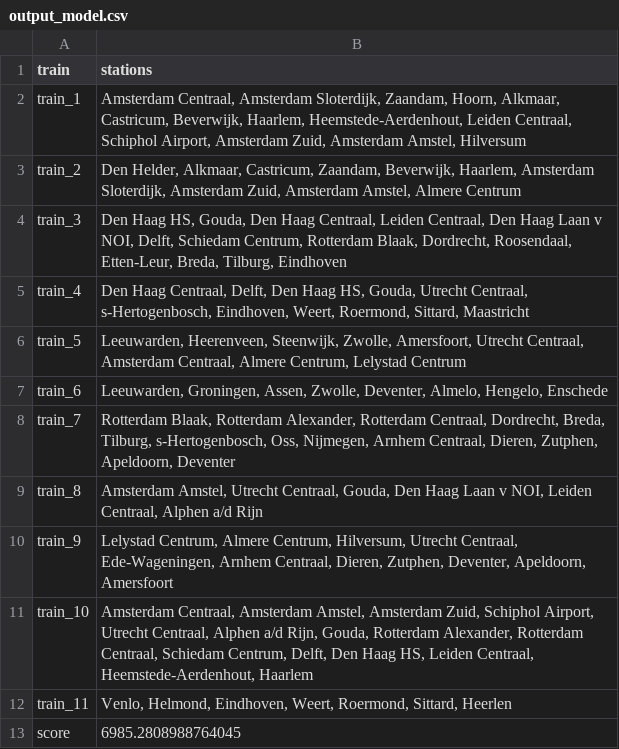
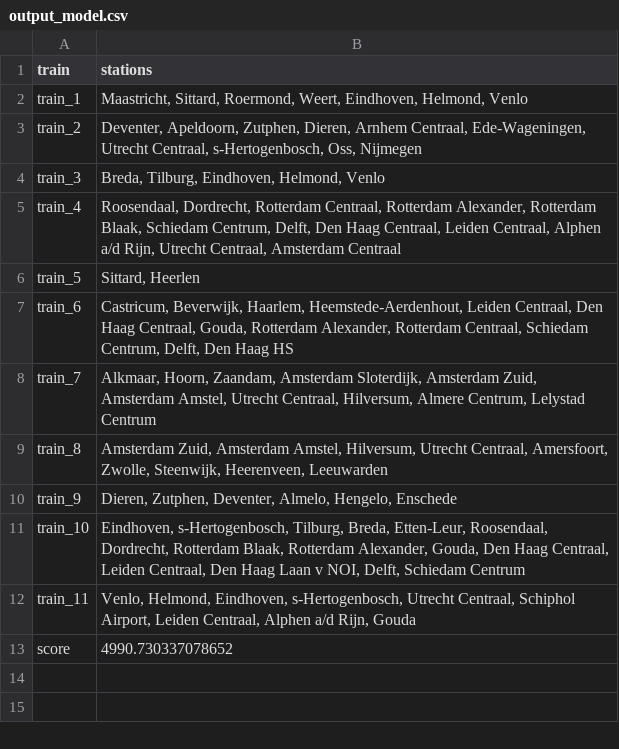
Before and after one commit to ilonawillemse/railNL, a CSV file: output/output_model.csv, drawn as a sheet.

```diff
--- a/output/output_model.csv
+++ b/output/output_model.csv
@@ -1,13 +1,13 @@
 train,stations
-train_1,"Amsterdam Centraal, Amsterdam Sloterdijk, Zaandam, Hoorn, Alkmaar, Castricum, Beverwijk, Haarlem, Heemstede-Aerdenhout, Leiden Centraal, Schiphol Airport, Amsterdam Zuid, Amsterdam Amstel, Hilversum"
-train_2,"Den Helder, Alkmaar, Castricum, Zaandam, Beverwijk, Haarlem, Amsterdam Sloterdijk, Amsterdam Zuid, Amsterdam Amstel, Almere Centrum"
-train_3,"Den Haag HS, Gouda, Den Haag Centraal, Leiden Centraal, Den Haag Laan v NOI, Delft, Schiedam Centrum, Rotterdam Blaak, Dordrecht, Roosendaal, Etten-Leur, Breda, Tilburg, Eindhoven"
-train_4,"Den Haag Centraal, Delft, Den Haag HS, Gouda, Utrecht Centraal, s-Hertogenbosch, Eindhoven, Weert, Roermond, Sittard, Maastricht"
-train_5,"Leeuwarden, Heerenveen, Steenwijk, Zwolle, Amersfoort, Utrecht Centraal, Amsterdam Centraal, Almere Centrum, Lelystad Centrum"
-train_6,"Leeuwarden, Groningen, Assen, Zwolle, Deventer, Almelo, Hengelo, Enschede"
-train_7,"Rotterdam Blaak, Rotterdam Alexander, Rotterdam Centraal, Dordrecht, Breda, Tilburg, s-Hertogenbosch, Oss, Nijmegen, Arnhem Centraal, Dieren, Zutphen, Apeldoorn, Deventer"
-train_8,"Amsterdam Amstel, Utrecht Centraal, Gouda, Den Haag Laan v NOI, Leiden Centraal, Alphen a/d Rijn"
-train_9,"Lelystad Centrum, Almere Centrum, Hilversum, Utrecht Centraal, Ede-Wageningen, Arnhem Centraal, Dieren, Zutphen, Deventer, Apeldoorn, Amersfoort"
-train_10,"Amsterdam Centraal, Amsterdam Amstel, Amsterdam Zuid, Schiphol Airport, Utrecht Centraal, Alphen a/d Rijn, Gouda, Rotterdam Alexander, Rotterdam Centraal, Schiedam Centrum, Delft, Den Haag HS, Leiden Centraal, Heemstede-Aerdenhout, Haarlem"
-train_11,"Venlo, Helmond, Eindhoven, Weert, Roermond, Sittard, Heerlen"
-score,6985.2808988764045
+train_1,"Maastricht, Sittard, Roermond, Weert, Eindhoven, Helmond, Venlo"
+train_2,"Deventer, Apeldoorn, Zutphen, Dieren, Arnhem Centraal, Ede-Wageningen, Utrecht Centraal, s-Hertogenbosch, Oss, Nijmegen"
+train_3,"Breda, Tilburg, Eindhoven, Helmond, Venlo"
+train_4,"Roosendaal, Dordrecht, Rotterdam Centraal, Rotterdam Alexander, Rotterdam Blaak, Schiedam Centrum, Delft, Den Haag Centraal, Leiden Centraal, Alphen a/d Rijn, Utrecht Centraal, Amsterdam Centraal"
+train_5,"Sittard, Heerlen"
+train_6,"Castricum, Beverwijk, Haarlem, Heemstede-Aerdenhout, Leiden Centraal, Den Haag Centraal, Gouda, Rotterdam Alexander, Rotterdam Centraal, Schiedam Centrum, Delft, Den Haag HS"
+train_7,"Alkmaar, Hoorn, Zaandam, Amsterdam Sloterdijk, Amsterdam Zuid, Amsterdam Amstel, Utrecht Centraal, Hilversum, Almere Centrum, Lelystad Centrum"
+train_8,"Amsterdam Zuid, Amsterdam Amstel, Hilversum, Utrecht Centraal, Amersfoort, Zwolle, Steenwijk, Heerenveen, Leeuwarden"
+train_9,"Dieren, Zutphen, Deventer, Almelo, Hengelo, Enschede"
+train_10,"Eindhoven, s-Hertogenbosch, Tilburg, Breda, Etten-Leur, Roosendaal, Dordrecht, Rotterdam Blaak, Rotterdam Alexander, Gouda, Den Haag Centraal, Leiden Centraal, Den Haag Laan v NOI, Delft, Schiedam Centrum"
+train_11,"Venlo, Helmond, Eindhoven, s-Hertogenbosch, Utrecht Centraal, Schiphol Airport, Leiden Centraal, Alphen a/d Rijn, Gouda"
+score,4990.730337078652
```
Also changed, not shown: output/histo_data.csv, 2 other files.
